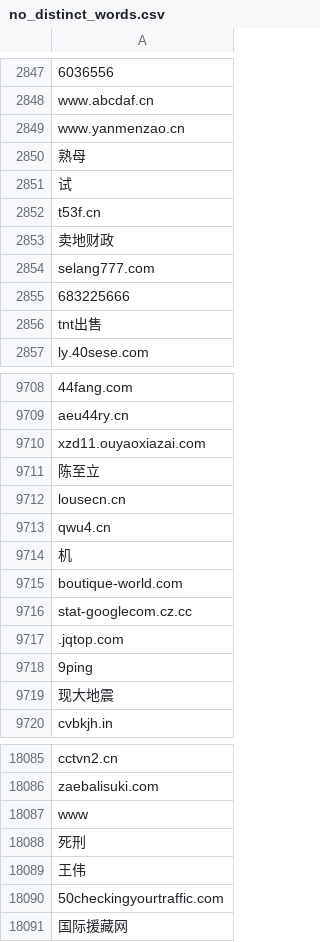
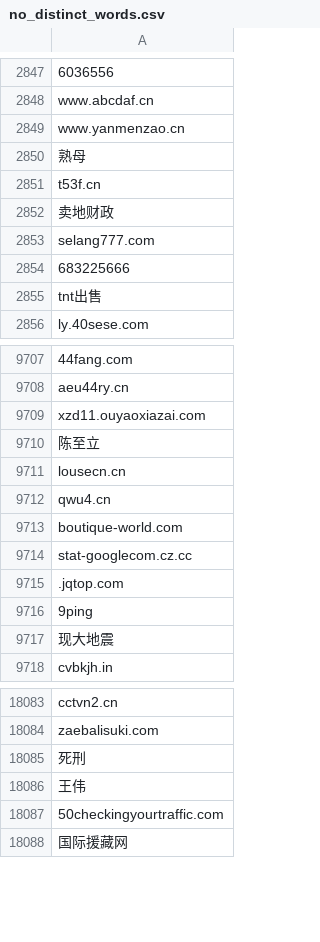
Before and after one commit to bluesnie/Sensitive_Words_Filter, a CSV file: static/no_distinct_words.csv, drawn as a sheet; only a part is shown, gaps mark what is left out; the diff names each change by its address in the sheet, - before the commit and + after, or states it on an @@ line.

```diff
--- a/static/no_distinct_words.csv
+++ b/static/no_distinct_words.csv
-row 2851: 试
-row 9714: 机
-row 18087: www
```
Also changed, not shown: 3 other files.
